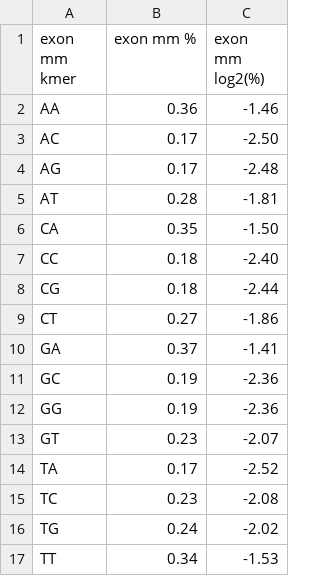
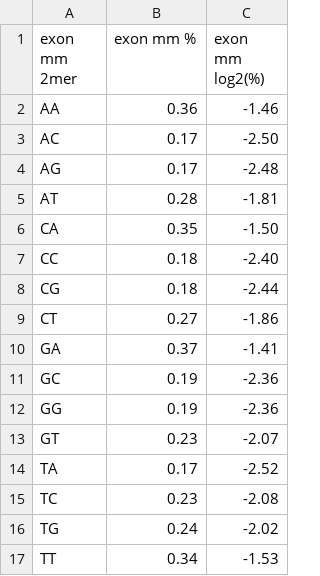
Before and after one commit to icacedo/splicing, a TSV file: test_mm.tsv, drawn as a sheet.

```diff
--- a/test_mm.tsv
+++ b/test_mm.tsv
@@ -1,2 +1,2 @@
-exon mm kmer	exon mm %	exon mm log2(%)
+exon mm 2mer	exon mm %	exon mm log2(%)
 AA	0.36	-1.46
```
Also changed, not shown: mkmdls_out/exon_mm.tsv, mkmdls_out/intron_mm.tsv, 3 other files.
